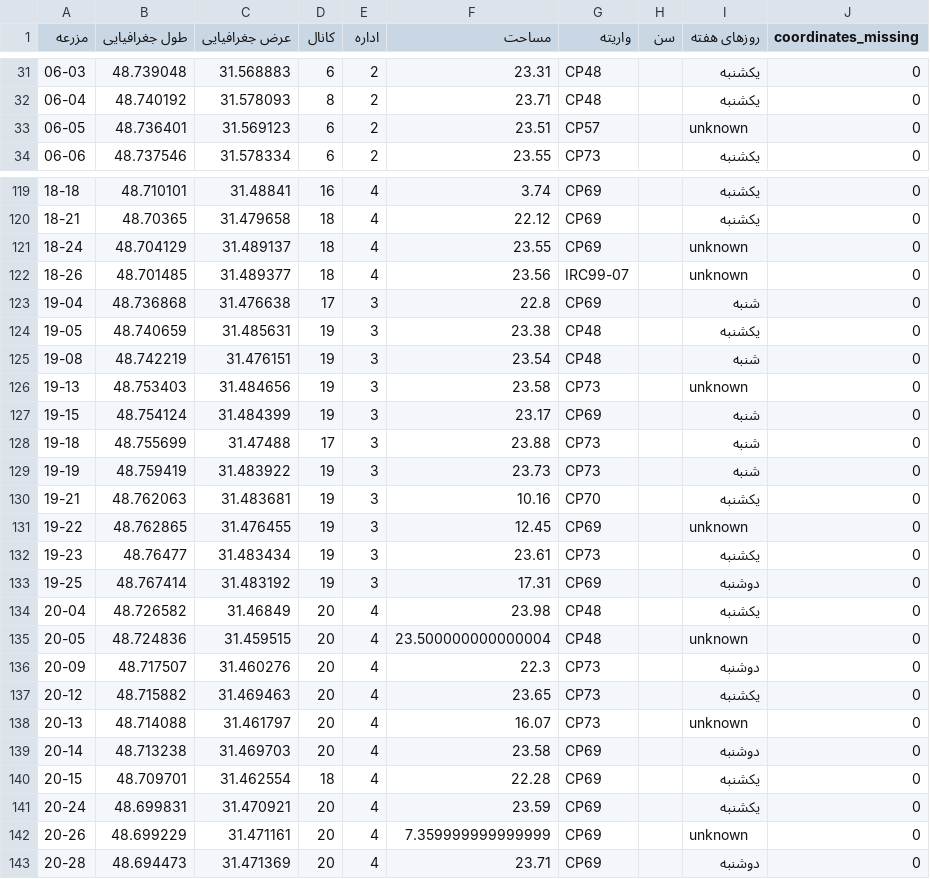
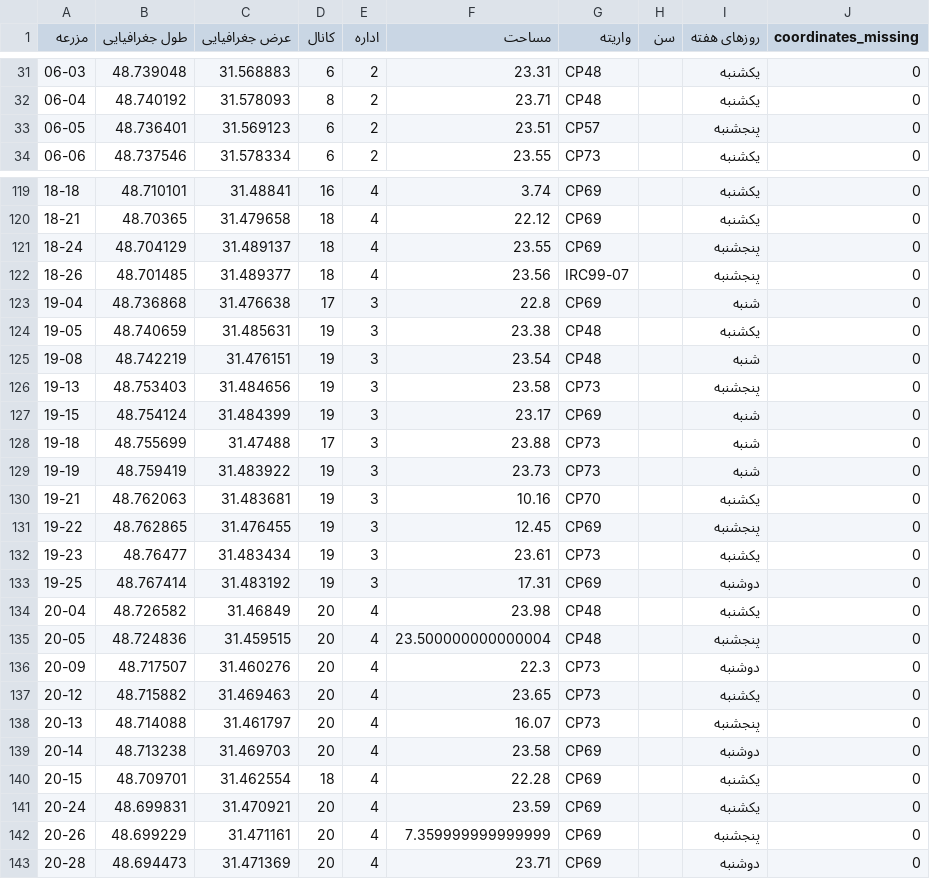
Before and after one commit to esmaeilkianii/M, a CSV file: cleaned_output.csv, drawn as a sheet; only a part is shown, gaps mark what is left out; the diff covers the shown part only.

```diff
--- a/cleaned_output.csv
+++ b/cleaned_output.csv
@@ -32,3 +32,3 @@
 06-04,48.740192,31.578093,8,2,23.71,CP48,,یکشنبه,0
-06-05,48.736401,31.569123,6,2,23.51,CP57,,unknown,0
+06-05,48.736401,31.569123,6,2,23.51,CP57,,پنجشنبه,0
 06-06,48.737546,31.578334,6,2,23.55,CP73,,یکشنبه,0
@@ -120,4 +120,4 @@
 18-21,48.70365,31.479658,18,4,22.12,CP69,,یکشنبه,0
-18-24,48.704129,31.489137,18,4,23.55,CP69,,unknown,0
-18-26,48.701485,31.489377,18,4,23.56,IRC99-07,,unknown,0
+18-24,48.704129,31.489137,18,4,23.55,CP69,,پنجشنبه,0
+18-26,48.701485,31.489377,18,4,23.56,IRC99-07,,پنجشنبه,0
 19-04,48.736868,31.476638,17,3,22.8,CP69,,شنبه,0
@@ -125,3 +125,3 @@
 19-08,48.742219,31.476151,19,3,23.54,CP48,,شنبه,0
-19-13,48.753403,31.484656,19,3,23.58,CP73,,unknown,0
+19-13,48.753403,31.484656,19,3,23.58,CP73,,پنجشنبه,0
 19-15,48.754124,31.484399,19,3,23.17,CP69,,شنبه,0
@@ -130,3 +130,3 @@
 19-21,48.762063,31.483681,19,3,10.16,CP70,,یکشنبه,0
-19-22,48.762865,31.476455,19,3,12.45,CP69,,unknown,0
+19-22,48.762865,31.476455,19,3,12.45,CP69,,پنجشنبه,0
 19-23,48.76477,31.483434,19,3,23.61,CP73,,یکشنبه,0
@@ -134,6 +134,6 @@
 20-04,48.726582,31.46849,20,4,23.98,CP48,,یکشنبه,0
-20-05,48.724836,31.459515,20,4,23.500000000000004,CP48,,unknown,0
+20-05,48.724836,31.459515,20,4,23.500000000000004,CP48,,پنجشنبه,0
 20-09,48.717507,31.460276,20,4,22.3,CP73,,دوشنبه,0
 20-12,48.715882,31.469463,20,4,23.65,CP73,,یکشنبه,0
-20-13,48.714088,31.461797,20,4,16.07,CP73,,unknown,0
+20-13,48.714088,31.461797,20,4,16.07,CP73,,پنجشنبه,0
 20-14,48.713238,31.469703,20,4,23.58,CP69,,دوشنبه,0
@@ -141,3 +141,3 @@
 20-24,48.699831,31.470921,20,4,23.59,CP69,,یکشنبه,0
-20-26,48.699229,31.471161,20,4,7.359999999999999,CP69,,unknown,0
+20-26,48.699229,31.471161,20,4,7.359999999999999,CP69,,پنجشنبه,0
 20-28,48.694473,31.471369,20,4,23.71,CP69,,دوشنبه,0
```
Also changed, not shown: 17 edited cells elsewhere in this file.
